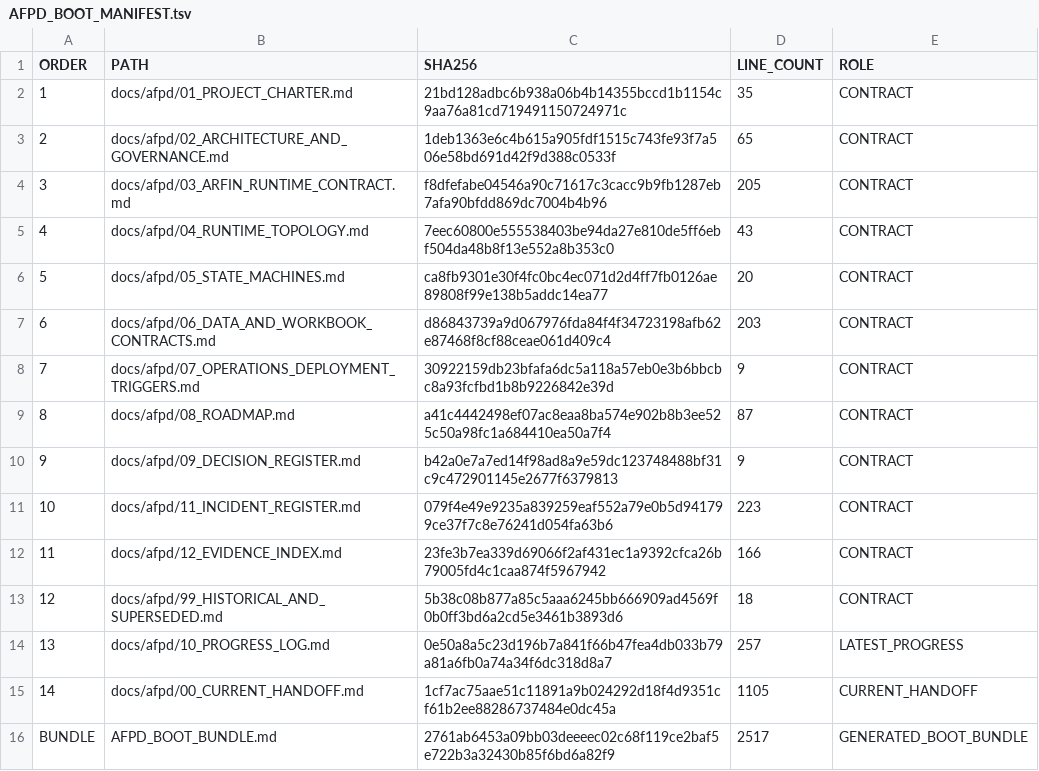
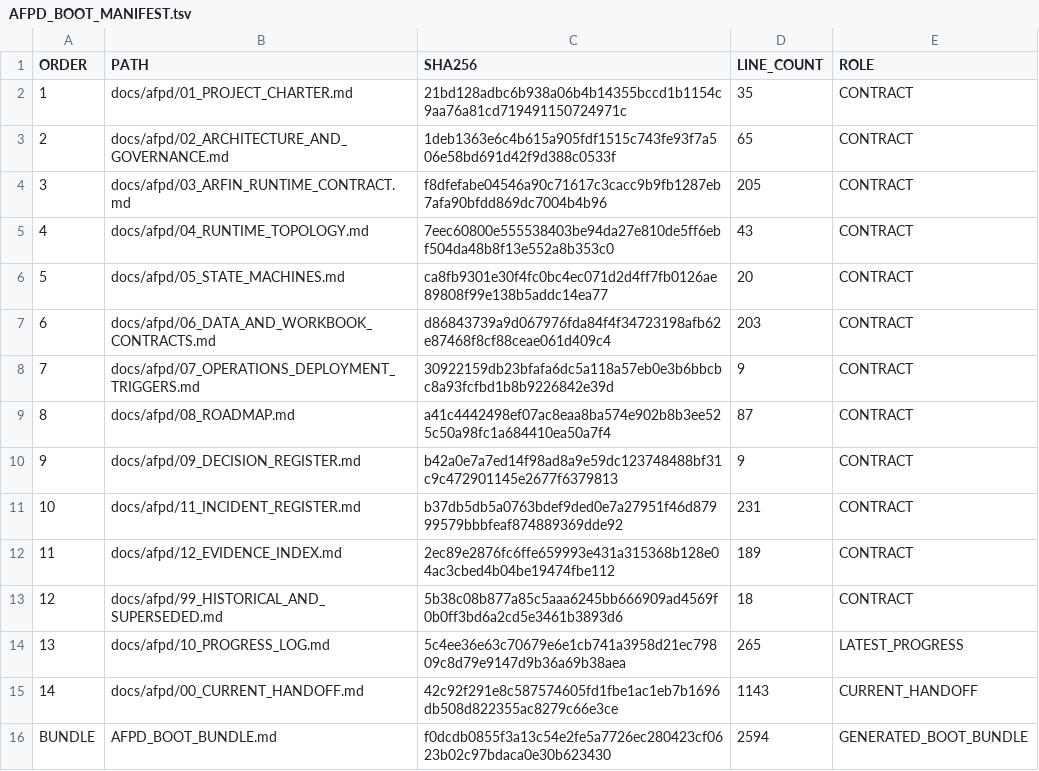
Before and after one commit to progamer6918/airo-second-brain, a TSV file: docs/afpd/AFPD_BOOT_MANIFEST.tsv, drawn as a sheet.

```diff
--- a/docs/afpd/AFPD_BOOT_MANIFEST.tsv
+++ b/docs/afpd/AFPD_BOOT_MANIFEST.tsv
@@ -10,7 +10,7 @@ ORDER	PATH	SHA256	LINE_COUNT	ROLE
 9	docs/afpd/09_DECISION_REGISTER.md	b42a0e7a7ed14f98ad8a9e59dc123748488bf31c9c472901145e2677f6379813	9	CONTRACT
-10	docs/afpd/11_INCIDENT_REGISTER.md	079f4e49e9235a839259eaf552a79e0b5d941799ce37f7c8e76241d054fa63b6	223	CONTRACT
-11	docs/afpd/12_EVIDENCE_INDEX.md	23fe3b7ea339d69066f2af431ec1a9392cfca26b79005fd4c1caa874f5967942	166	CONTRACT
+10	docs/afpd/11_INCIDENT_REGISTER.md	b37db5db5a0763bdef9ded0e7a27951f46d87999579bbbfeaf874889369dde92	231	CONTRACT
+11	docs/afpd/12_EVIDENCE_INDEX.md	2ec89e2876fc6ffe659993e431a315368b128e04ac3cbed4b04be19474fbe112	189	CONTRACT
 12	docs/afpd/99_HISTORICAL_AND_SUPERSEDED.md	5b38c08b877a85c5aaa6245bb666909ad4569f0b0ff3bd6a2cd5e3461b3893d6	18	CONTRACT
-13	docs/afpd/10_PROGRESS_LOG.md	0e50a8a5c23d196b7a841f66b47fea4db033b79a81a6fb0a74a34f6dc318d8a7	257	LATEST_PROGRESS
-14	docs/afpd/00_CURRENT_HANDOFF.md	1cf7ac75aae51c11891a9b024292d18f4d9351cf61b2ee88286737484e0dc45a	1105	CURRENT_HANDOFF
-BUNDLE	AFPD_BOOT_BUNDLE.md	2761ab6453a09bb03deeeec02c68f119ce2baf5e722b3a32430b85f6bd6a82f9	2517	GENERATED_BOOT_BUNDLE
+13	docs/afpd/10_PROGRESS_LOG.md	5c4ee36e63c70679e6e1cb741a3958d21ec79809c8d79e9147d9b36a69b38aea	265	LATEST_PROGRESS
+14	docs/afpd/00_CURRENT_HANDOFF.md	42c92f291e8c587574605fd1fbe1ac1eb7b1696db508d822355ac8279c66e3ce	1143	CURRENT_HANDOFF
+BUNDLE	AFPD_BOOT_BUNDLE.md	f0dcdb0855f3a13c54e2fe5a7726ec280423cf0623b02c97bdaca0e30b623430	2594	GENERATED_BOOT_BUNDLE
```
Also changed, not shown: 9 other files.
